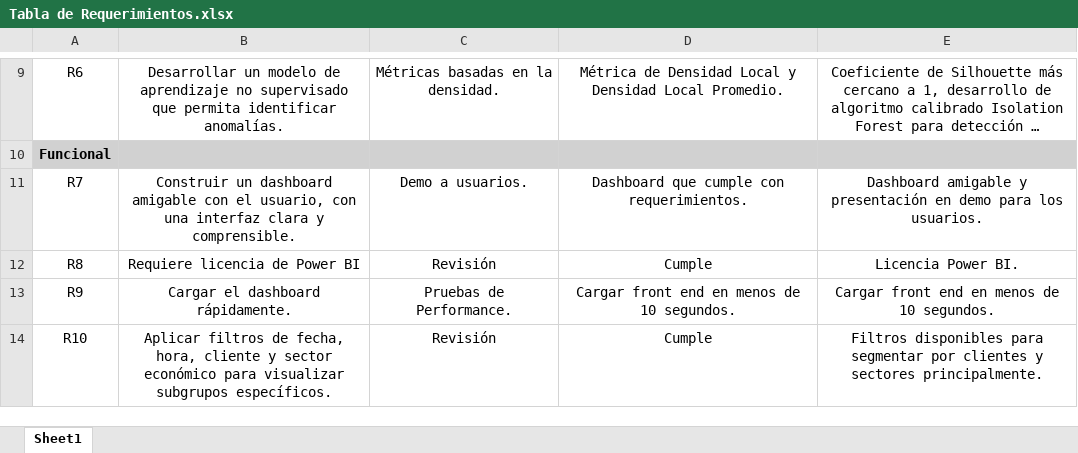
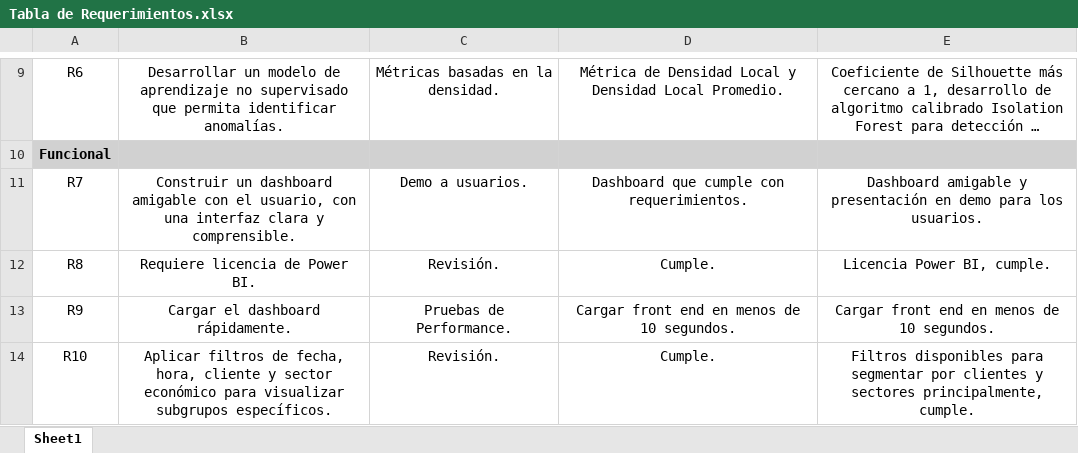
Before and after one commit to nataliaangaritab/MIADProyectoElectrodunas, an Excel workbook: Tabla de Requerimientos.xlsx, sheet Sheet1, drawn as a sheet; only a part is shown, gaps mark what is left out; long unchanged cells end in …; values as stored, in another font and other column widths than the file's, no borders; the diff names each change by its address in the sheet, - before the commit and + after, or states it on an @@ line.

Commit message:
Explicación Tabla de Requerimientos

```diff
--- a/Tabla de Requerimientos.xlsx (sheet Sheet1)
+++ b/Tabla de Requerimientos.xlsx (sheet Sheet1)
-B12: Requiere licencia de Power BI
+B12: Requiere licencia de Power BI.
-C12: Revisión
+C12: Revisión.
-D12: Cumple
+D12: Cumple.
-E12: Licencia Power BI.
+E12: Licencia Power BI, cumple.
-C14: Revisión
+C14: Revisión.
-D14: Cumple
+D14: Cumple.
-E14: …y sectores principalmente.
+E14: …y sectores principalmente, cumple.
```
Also changed, not shown: 2 other files.
